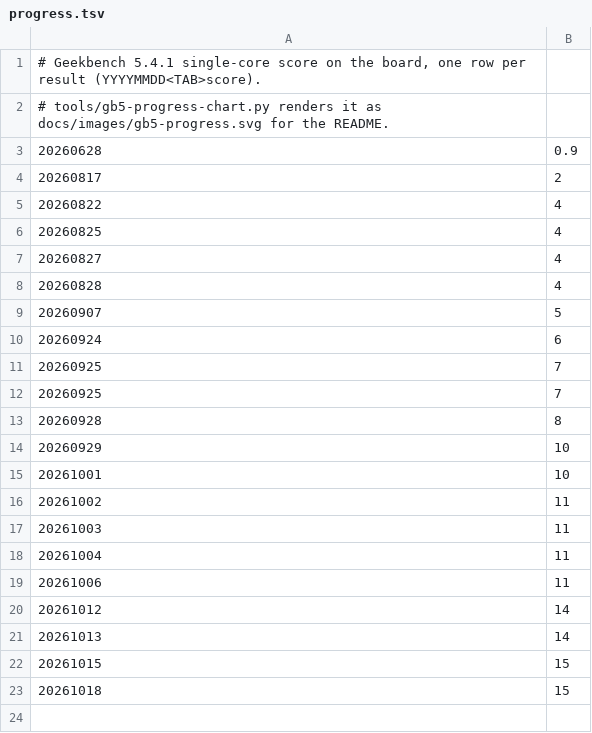
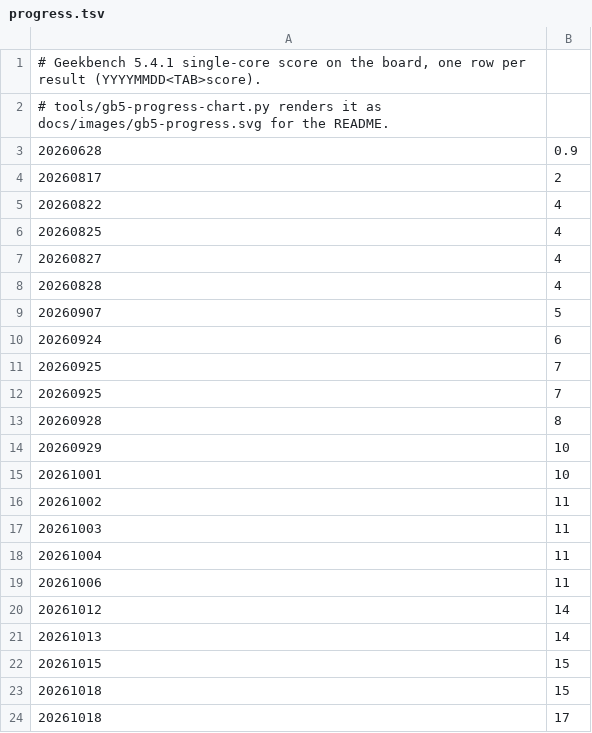
Before and after one commit to m561247/smolrv64, a TSV file: workloads/gb5/progress.tsv, drawn as a sheet.

```diff
--- a/workloads/gb5/progress.tsv
+++ b/workloads/gb5/progress.tsv
@@ -23 +23,2 @@
 20261018	15
+20261018	17
```
Also changed, not shown: 4 other files.
